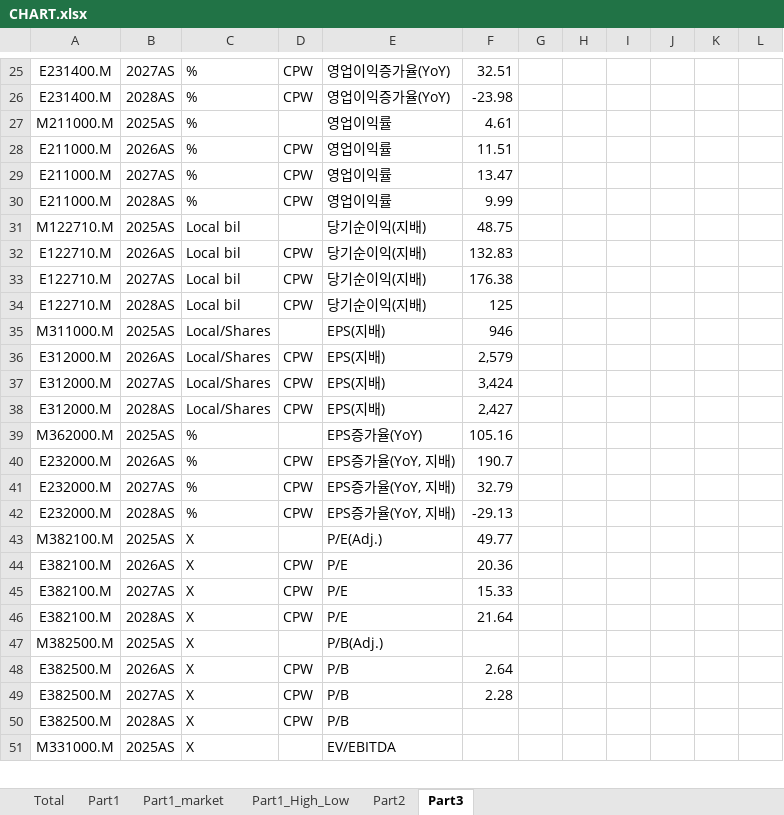
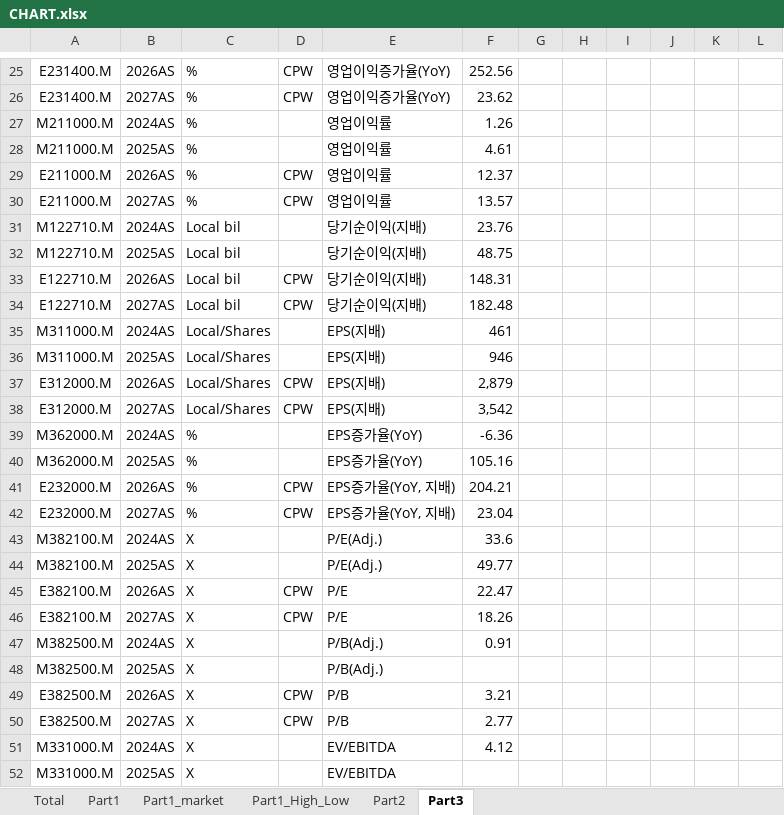
Before and after one commit to kyoujinkim/AI_Reporter, an Excel workbook: data/CHART.xlsx, sheet Part3, drawn as a sheet; only a part is shown, gaps mark what is left out; values as stored, in another font and other column widths than the file's, no borders; removed rows and columns are numbered as before the commit, all else as after; the diff covers the shown part only; the diff names each change by its address in the sheet, - before the commit and + after, or states it on an @@ line.

```diff
--- a/data/CHART.xlsx (sheet Part3)
+++ b/data/CHART.xlsx (sheet Part3)
+column I, empty
-column J, empty
-B25: 2027AS
+B25: 2026AS
-F25: 32.51
+F25: 252.56
-B26: 2028AS
+B26: 2027AS
-F26: -23.98
+F26: 23.62
+row 27: M211000.M | 2024AS | % |  | 영업이익률 | 1.26
-F29: 11.51
+F29: 12.37
-F30: 13.47
+F30: 13.57
-row 30: E211000.M | 2028AS | % | CPW | 영업이익률 | 9.99
+row 31: M122710.M | 2024AS | Local bil |  | 당기순이익(지배) | 23.76
-F33: 132.83
+F33: 148.31
-F34: 176.38
+F34: 182.48
-row 34: E122710.M | 2028AS | Local bil | CPW | 당기순이익(지배) | 125
+row 35: M311000.M | 2024AS | Local/Shares |  | EPS(지배) | 461
-F37: 2,579
+F37: 2,879
-F38: 3,424
+F38: 3,542
-row 38: E312000.M | 2028AS | Local/Shares | CPW | EPS(지배) | 2,427
+row 39: M362000.M | 2024AS | % |  | EPS증가율(YoY) | -6.36
-F41: 190.7
+F41: 204.21
-F42: 32.79
+F42: 23.04
-row 42: E232000.M | 2028AS | % | CPW | EPS증가율(YoY, 지배) | -29.13
+row 43: M382100.M | 2024AS | X |  | P/E(Adj.) | 33.6
-F45: 20.36
+F45: 22.47
-F46: 15.33
+F46: 18.26
-row 46: E382100.M | 2028AS | X | CPW | P/E | 21.64
+row 47: M382500.M | 2024AS | X |  | P/B(Adj.) | 0.91
-F49: 2.64
+F49: 3.21
-F50: 2.28
+F50: 2.77
-row 50: E382500.M | 2028AS | X | CPW | P/B
+row 51: M331000.M | 2024AS | X |  | EV/EBITDA | 4.12
```
Also changed, not shown: 5 added rows, 7 removed rows, 66 edited cells and cell formats elsewhere in this sheet, sheet Total, formulas that keep their value, 1 other file.
